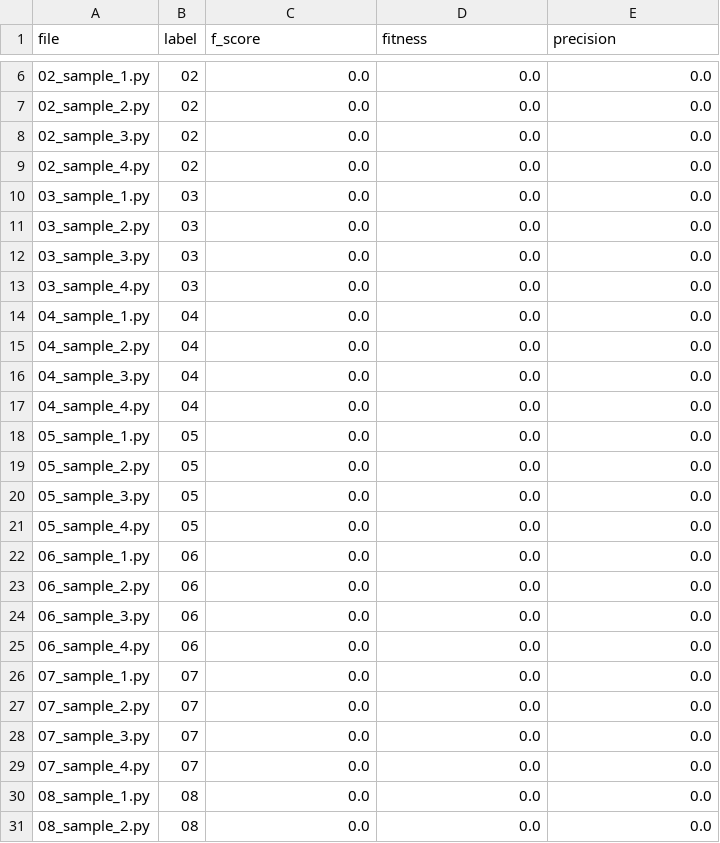
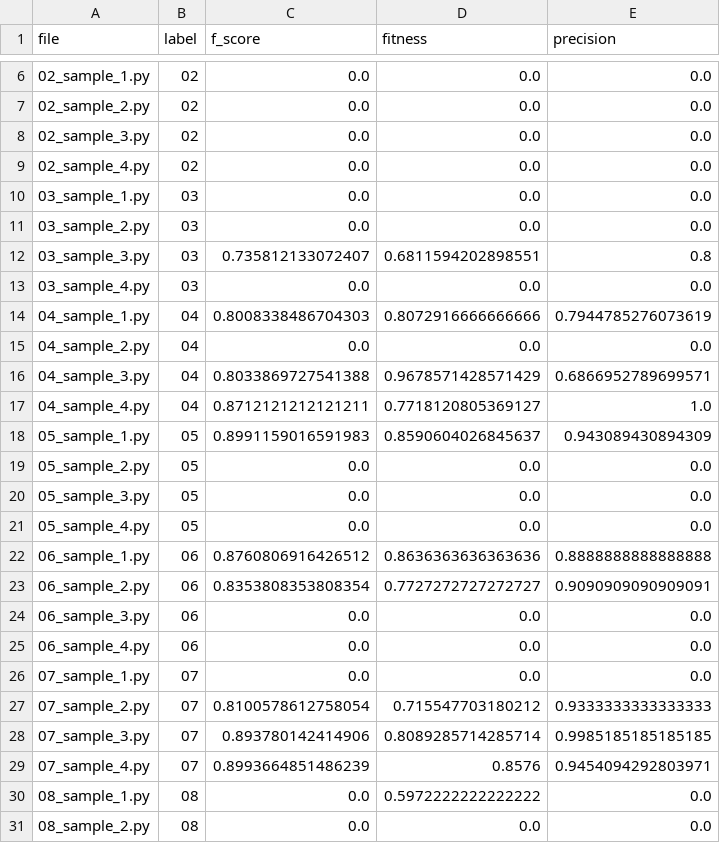
Before and after one commit to fit-alessandro-berti/rl-exps, a CSV file: pmodeling/promoai_test_qwen14.csv, drawn as a sheet; only a part is shown, gaps mark what is left out; the diff covers the shown part only.

```diff
--- a/pmodeling/promoai_test_qwen14.csv
+++ b/pmodeling/promoai_test_qwen14.csv
@@ -11,9 +11,9 @@ file,label,f_score,fitness,precision
 03_sample_2.py,03,0.0,0.0,0.0
-03_sample_3.py,03,0.0,0.0,0.0
+03_sample_3.py,03,0.735812133072407,0.6811594202898551,0.8
 03_sample_4.py,03,0.0,0.0,0.0
-04_sample_1.py,04,0.0,0.0,0.0
+04_sample_1.py,04,0.8008338486704303,0.8072916666666666,0.7944785276073619
 04_sample_2.py,04,0.0,0.0,0.0
-04_sample_3.py,04,0.0,0.0,0.0
-04_sample_4.py,04,0.0,0.0,0.0
-05_sample_1.py,05,0.0,0.0,0.0
+04_sample_3.py,04,0.8033869727541388,0.9678571428571429,0.6866952789699571
+04_sample_4.py,04,0.8712121212121211,0.7718120805369127,1.0
+05_sample_1.py,05,0.8991159016591983,0.8590604026845637,0.943089430894309
 05_sample_2.py,05,0.0,0.0,0.0
@@ -21,4 +21,4 @@ file,label,f_score,fitness,precision
 05_sample_4.py,05,0.0,0.0,0.0
-06_sample_1.py,06,0.0,0.0,0.0
-06_sample_2.py,06,0.0,0.0,0.0
+06_sample_1.py,06,0.8760806916426512,0.8636363636363636,0.8888888888888888
+06_sample_2.py,06,0.8353808353808354,0.7727272727272727,0.9090909090909091
 06_sample_3.py,06,0.0,0.0,0.0
@@ -26,6 +26,6 @@ file,label,f_score,fitness,precision
 07_sample_1.py,07,0.0,0.0,0.0
-07_sample_2.py,07,0.0,0.0,0.0
-07_sample_3.py,07,0.0,0.0,0.0
-07_sample_4.py,07,0.0,0.0,0.0
-08_sample_1.py,08,0.0,0.0,0.0
+07_sample_2.py,07,0.8100578612758054,0.715547703180212,0.9333333333333333
+07_sample_3.py,07,0.893780142414906,0.8089285714285714,0.9985185185185185
+07_sample_4.py,07,0.8993664851486239,0.8576,0.9454094292803971
+08_sample_1.py,08,0.0,0.5972222222222222,0.0
 08_sample_2.py,08,0.0,0.0,0.0
```
Also changed, not shown: 62 edited cells elsewhere in this file, pmodeling/promoai_test_qwen14_agg.csv, pmodeling/promoai_test_qwen32.csv, 1 other file.
